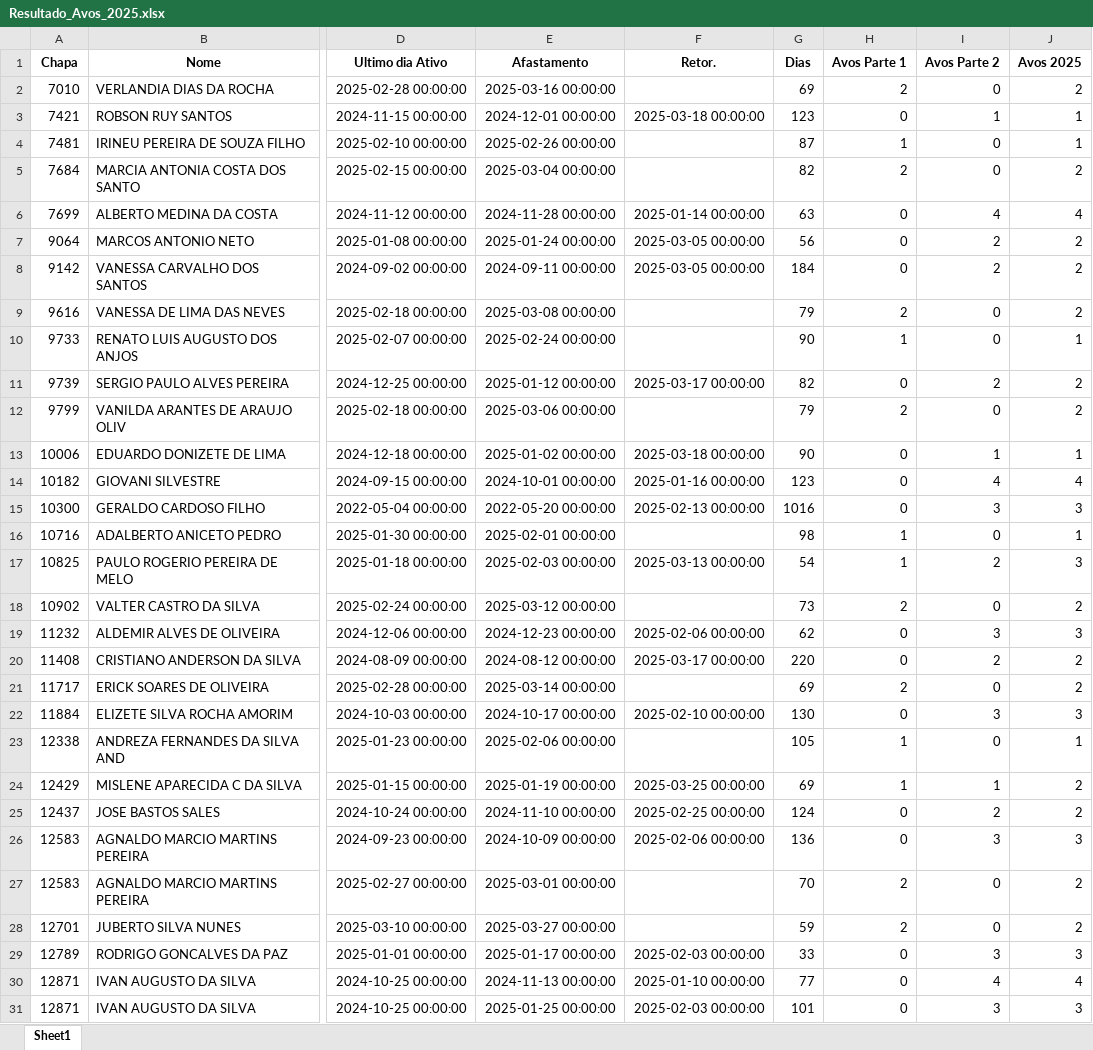
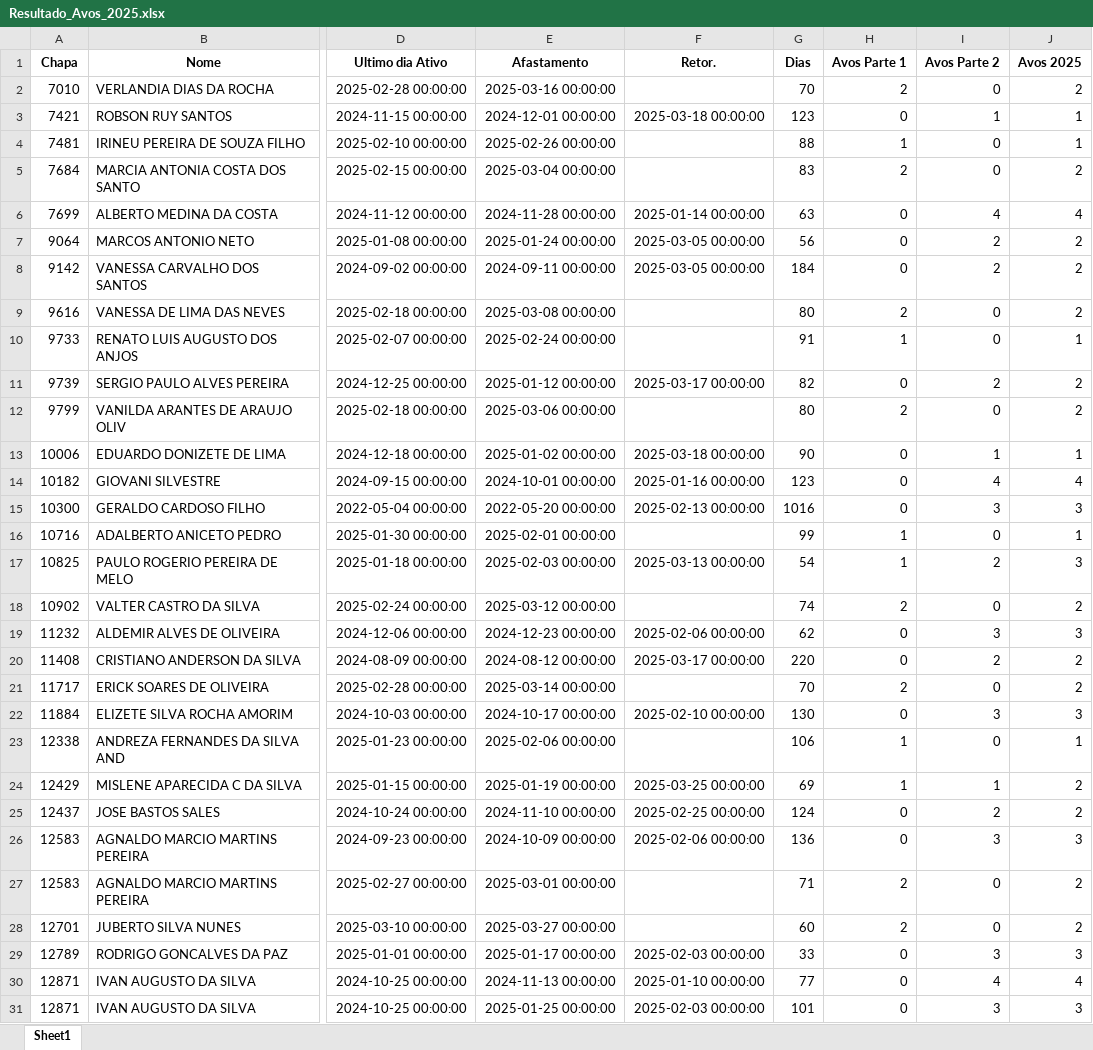
Before and after one commit to JvHaeckel/Python, an Excel workbook: PLR/Resultado_Avos_2025.xlsx, sheet Sheet1, drawn as a sheet; only a part is shown, gaps mark what is left out; values as stored, in another font and other column widths than the file's, no borders; the diff covers the shown part only; the diff names each change by its address in the sheet, - before the commit and + after, or states it on an @@ line.

```diff
--- a/PLR/Resultado_Avos_2025.xlsx (sheet Sheet1)
+++ b/PLR/Resultado_Avos_2025.xlsx (sheet Sheet1)
-G2 (Dias): 69
+G2 (Dias): 70
-G4 (Dias): 87
+G4 (Dias): 88
-G5 (Dias): 82
+G5 (Dias): 83
-G9 (Dias): 79
+G9 (Dias): 80
-G10 (Dias): 90
+G10 (Dias): 91
-G12 (Dias): 79
+G12 (Dias): 80
-G16 (Dias): 98
+G16 (Dias): 99
-G18 (Dias): 73
+G18 (Dias): 74
-G21 (Dias): 69
+G21 (Dias): 70
-G23 (Dias): 105
+G23 (Dias): 106
-G27 (Dias): 70
+G27 (Dias): 71
-G28 (Dias): 59
+G28 (Dias): 60
```
Also changed, not shown: 17 edited cells elsewhere in this sheet, 2 other files.
